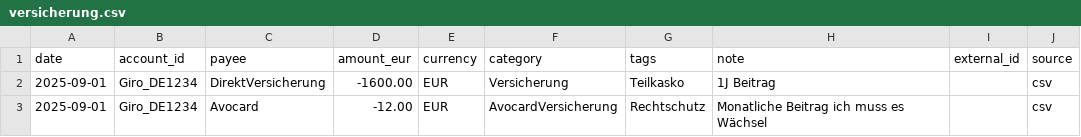
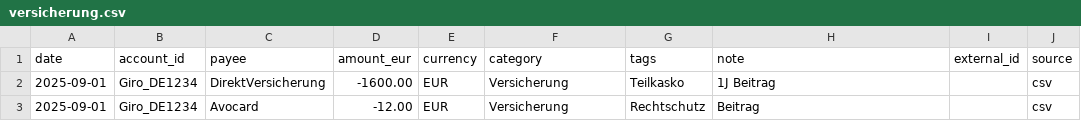
Before and after one commit to abdel0909/finanz-agent, a CSV file: data/inbox/versicherung.csv, drawn as a sheet.

Commit message:
Update versicherung.csv

```diff
--- a/data/inbox/versicherung.csv
+++ b/data/inbox/versicherung.csv
@@ -2,2 +2,2 @@ date,account_id,payee,amount_eur,currency,category,tags,note,external_id,source
 2025-09-01,Giro_DE1234,DirektVersicherung,-1600.00,EUR,Versicherung,Teilkasko , 1J Beitrag,,csv
-2025-09-01,Giro_DE1234,Avocard,-12.00,EUR,AvocardVersicherung,Rechtschutz , Monatliche  Beitrag ich muss es Wächsel,,csv
+2025-09-01,Giro_DE1234,Avocard,-12.00,EUR,Versicherung,Rechtschutz , Beitrag ,,csv
```
